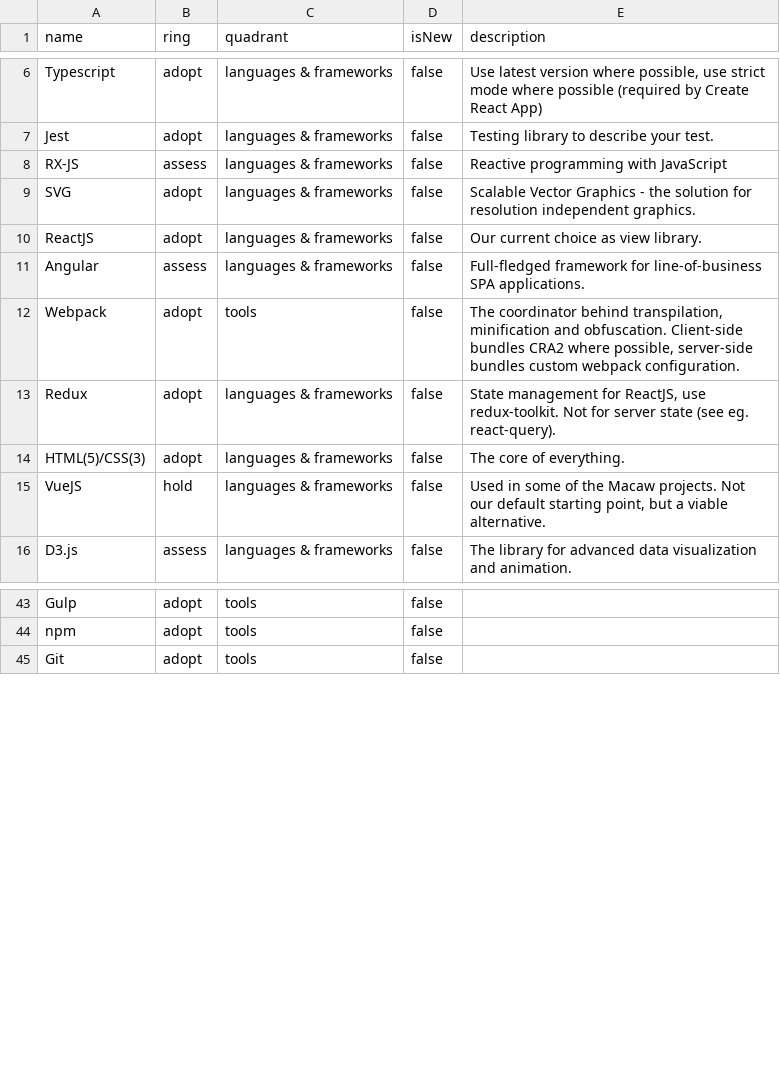
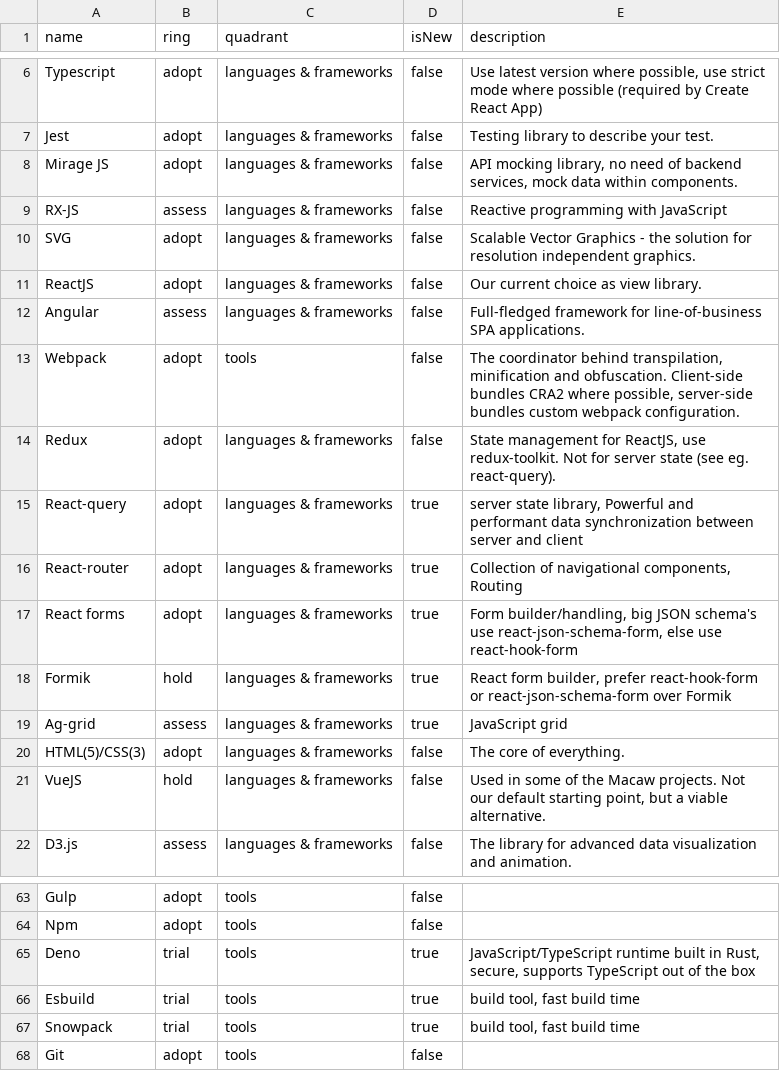
Before and after one commit to macaw-cad/radar, a CSV file: frontend.csv, drawn as a sheet; only a part is shown, gaps mark what is left out; addresses are those after the commit; the diff covers the shown part only; the diff names each change by its address in the sheet, - before the commit and + after, or states it on an @@ line.

```diff
--- a/frontend.csv
+++ b/frontend.csv
+row 8: Mirage JS | adopt | languages & frameworks | false | API mocking library, no need of backend services, mock data within components.
+row 15: React-query | adopt | languages & frameworks | true | server state library, Powerful and performant data synchronization between server and client
+row 16: React-router | adopt | languages & frameworks | true | Collection of navigational components, Routing
+row 17: React forms | adopt | languages & frameworks | true | Form builder/handling, big JSON schema's use react-json-schema-form, else use react-hook-form
+row 18: Formik | hold | languages & frameworks | true | React form builder, prefer react-hook-form or react-json-schema-form over Formik
+row 19: Ag-grid | assess | languages & frameworks | true | JavaScript grid
-A64 (name): npm
+A64 (name): Npm
+row 65: Deno | trial | tools | true | JavaScript/TypeScript runtime built in Rust, secure, supports TypeScript out of the box
+row 66: Esbuild | trial | tools | true | build tool, fast build time
+row 67: Snowpack | trial | tools | true | build tool, fast build time
```
Also changed, not shown: 14 added rows and 6 edited cells elsewhere in this file, 1 other file.
